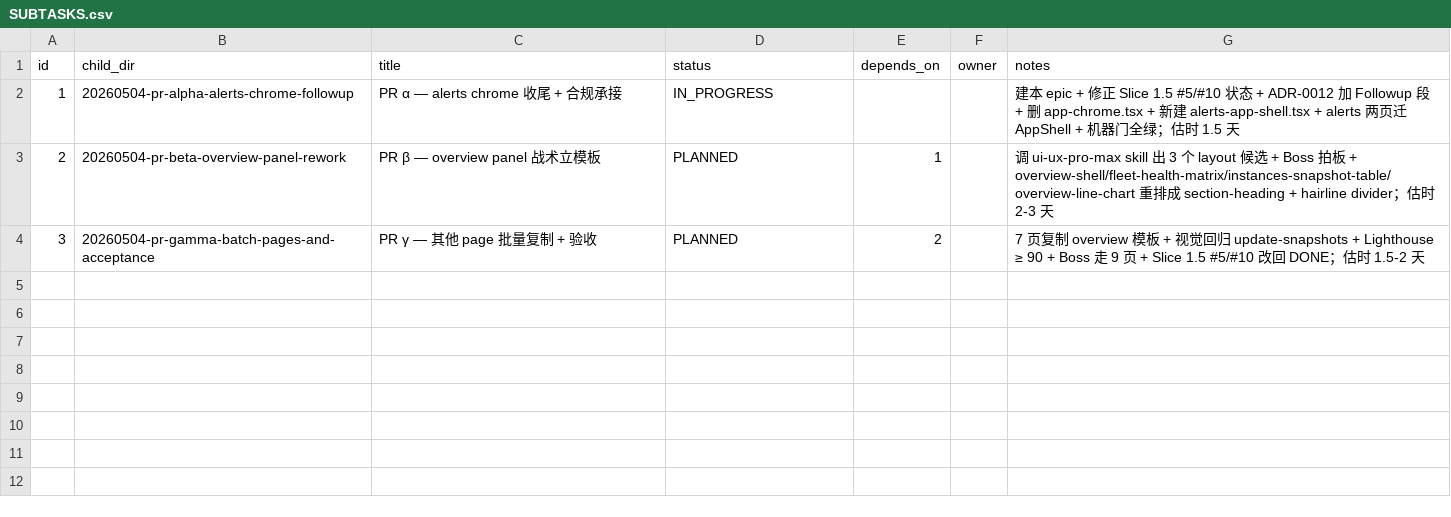
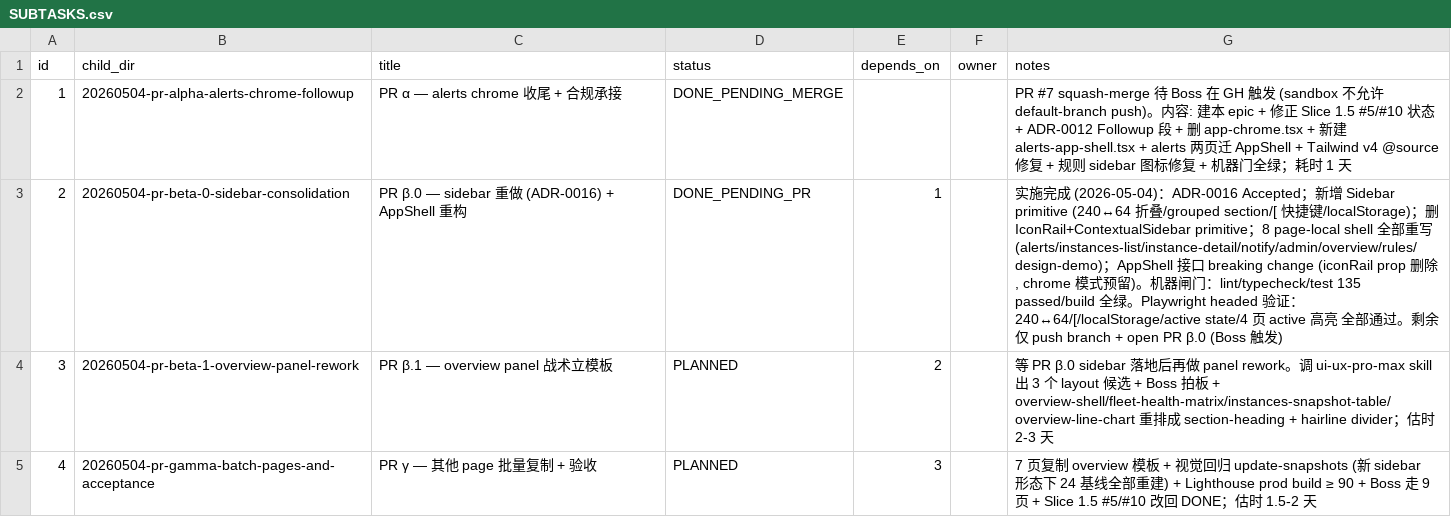
Before and after one commit to liumingjian/db-monitor, a CSV file: .codex-tasks/20260504-slice15b-ui-followup/SUBTASKS.csv, drawn as a sheet.

```diff
--- a/.codex-tasks/20260504-slice15b-ui-followup/SUBTASKS.csv
+++ b/.codex-tasks/20260504-slice15b-ui-followup/SUBTASKS.csv
@@ -1,4 +1,5 @@
 id,child_dir,title,status,depends_on,owner,notes
-1,20260504-pr-alpha-alerts-chrome-followup,PR α — alerts chrome 收尾 + 合规承接,IN_PROGRESS,,,"建本 epic + 修正 Slice 1.5 #5/#10 状态 + ADR-0012 加 Followup 段 + 删 app-chrome.tsx + 新建 alerts-app-shell.tsx + alerts 两页迁 AppShell + 机器门全绿；估时 1.5 天"
-2,20260504-pr-beta-overview-panel-rework,PR β — overview panel 战术立模板,PLANNED,1,,"调 ui-ux-pro-max skill 出 3 个 layout 候选 + Boss 拍板 + overview-shell/fleet-health-matrix/instances-snapshot-table/overview-line-chart 重排成 section-heading + hairline divider；估时 2-3 天"
-3,20260504-pr-gamma-batch-pages-and-acceptance,PR γ — 其他 page 批量复制 + 验收,PLANNED,2,,"7 页复制 overview 模板 + 视觉回归 update-snapshots + Lighthouse ≥ 90 + Boss 走 9 页 + Slice 1.5 #5/#10 改回 DONE；估时 1.5-2 天"
+1,20260504-pr-alpha-alerts-chrome-followup,PR α — alerts chrome 收尾 + 合规承接,DONE_PENDING_MERGE,,,"PR #7 squash-merge 待 Boss 在 GH 触发 (sandbox 不允许 default-branch push)。内容: 建本 epic + 修正 Slice 1.5 #5/#10 状态 + ADR-0012 Followup 段 + 删 app-chrome.tsx + 新建 alerts-app-shell.tsx + alerts 两页迁 AppShell + Tailwind v4 @source 修复 + 规则 sidebar 图标修复 + 机器门全绿；耗时 1 天"
+2,20260504-pr-beta-0-sidebar-consolidation,PR β.0 — sidebar 重做 (ADR-0016) + AppShell 重构,DONE_PENDING_PR,1,,"实施完成 (2026-05-04)：ADR-0016 Accepted；新增 Sidebar primitive (240↔64 折叠/grouped section/[ 快捷键/localStorage)；删 IconRail+ContextualSidebar primitive；8 page-local shell 全部重写 (alerts/instances-list/instance-detail/notify/admin/overview/rules/design-demo)；AppShell 接口 breaking change (iconRail prop 删除, chrome 模式预留)。机器闸门：lint/typecheck/test 135 passed/build 全绿。Playwright headed 验证：240↔64/[/localStorage/active state/4 页 active 高亮 全部通过。剩余仅 push branch + open PR β.0 (Boss 触发)"
+3,20260504-pr-beta-1-overview-panel-rework,PR β.1 — overview panel 战术立模板,PLANNED,2,,"等 PR β.0 sidebar 落地后再做 panel rework。调 ui-ux-pro-max skill 出 3 个 layout 候选 + Boss 拍板 + overview-shell/fleet-health-matrix/instances-snapshot-table/overview-line-chart 重排成 section-heading + hairline divider；估时 2-3 天"
+4,20260504-pr-gamma-batch-pages-and-acceptance,PR γ — 其他 page 批量复制 + 验收,PLANNED,3,,"7 页复制 overview 模板 + 视觉回归 update-snapshots (新 sidebar 形态下 24 基线全部重建) + Lighthouse prod build ≥ 90 + Boss 走 9 页 + Slice 1.5 #5/#10 改回 DONE；估时 1.5-2 天"
```
Also changed, not shown: 29 other files.
